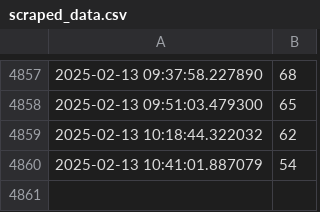
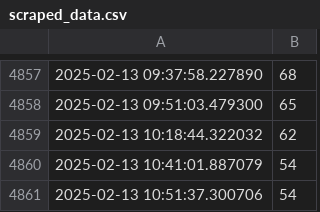
Before and after one commit to graeyv/NTU_gym, a CSV file: scraped_data.csv, drawn as a sheet; only a part is shown, gaps mark what is left out; the diff names each change by its address in the sheet, - before the commit and + after, or states it on an @@ line.

Commit message:
Update scraped data

```diff
--- a/scraped_data.csv
+++ b/scraped_data.csv
+row 4861: 2025-02-13 10:51:37.300706 | 54
```
